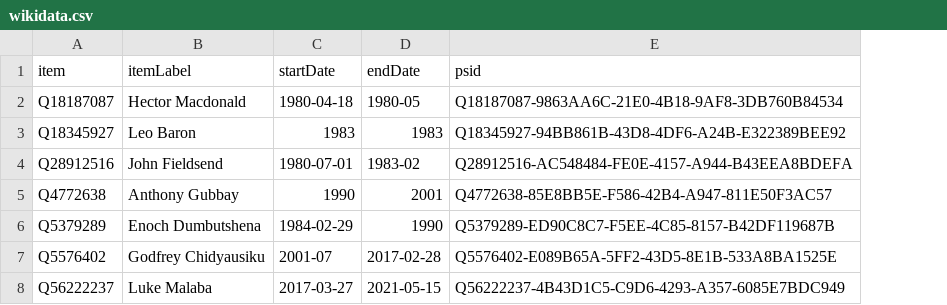
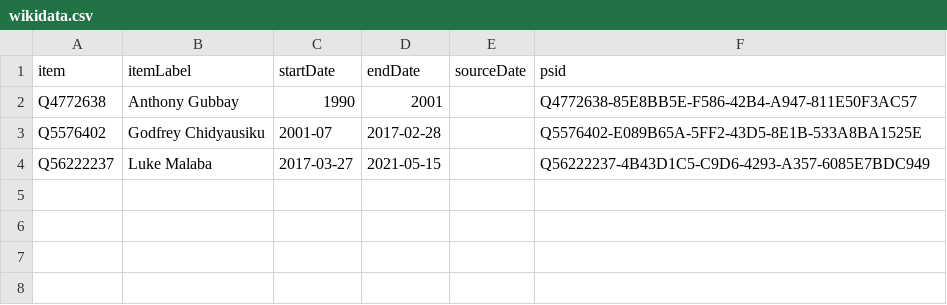
Before and after one commit to every-politician-scrapers/zimbabwe, a CSV file: sources/chief-justice-enwiki/wikidata.csv, drawn as a sheet; removed rows and columns are numbered as before the commit, all else as after; the diff names each change by its address in the sheet, - before the commit and + after, or states it on an @@ line.

```diff
--- a/sources/chief-justice-enwiki/wikidata.csv
+++ b/sources/chief-justice-enwiki/wikidata.csv
+column E (sourceDate), empty
-row 2: Q18187087 | Hector Macdonald | 1980-04-18 | 1980-05 | Q18187087-9863AA6C-21E0-4B18-9AF8-3DB760B84534
-row 3: Q18345927 | Leo Baron | 1983 | 1983 | Q18345927-94BB861B-43D8-4DF6-A24B-E322389BEE92
-row 4: Q28912516 | John Fieldsend | 1980-07-01 | 1983-02 | Q28912516-AC548484-FE0E-4157-A944-B43EEA8BDEFA
-row 6: Q5379289 | Enoch Dumbutshena | 1984-02-29 | 1990 | Q5379289-ED90C8C7-F5EE-4C85-8157-B42DF119687B
```
Also changed, not shown: 7 other files.
